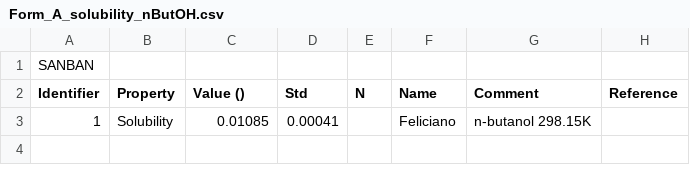
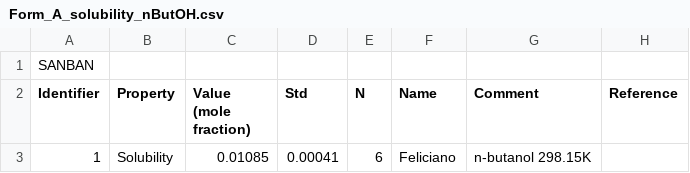
Before and after one commit to ccdc-opensource/collaboration-bestcsp-experimental-data, a CSV file: Phenylpiracetam/Form_A_solubility_nButOH.csv, drawn as a sheet.

Commit message:
phenylpiracetam changes suggestion

```diff
--- a/Phenylpiracetam/Form_A_solubility_nButOH.csv
+++ b/Phenylpiracetam/Form_A_solubility_nButOH.csv
@@ -1,3 +1,3 @@
 SANBAN
-Identifier,	Property,		     Value (),		Std, 	N,       Name,	              Comment,            Reference
-1,         Solubility,        0.01085,  0.00041     ,     ,       Feliciano,                        n-butanol 298.15K,
+Identifier,	Property,		     Value (mole fraction),		Std, 	N,       Name,	              Comment,            Reference
+1,         Solubility,        0.01085,  0.00041     ,    6 ,       Feliciano,                        n-butanol 298.15K,
```
Also changed, not shown: 1 other file.
